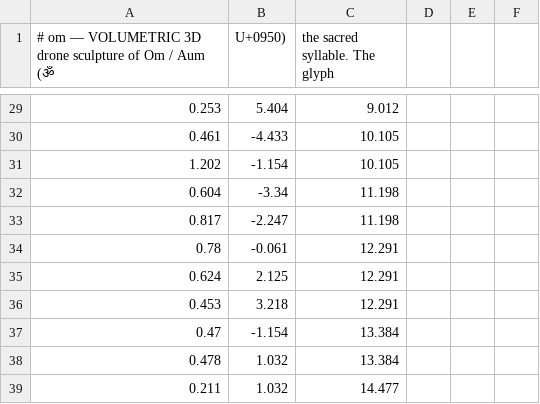
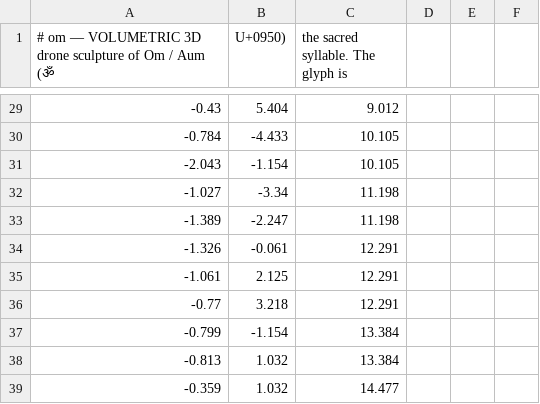
Before and after one commit to alokkrsahu/skyforge, a CSV file: compiler/formations/patterns/om.csv, drawn as a sheet; only a part is shown, gaps mark what is left out; the diff covers the shown part only.

```diff
--- a/compiler/formations/patterns/om.csv
+++ b/compiler/formations/patterns/om.csv
@@ -1 +1 @@
-# om — VOLUMETRIC 3D drone sculpture of Om / Aum (ॐ, U+0950), the sacred syllable. The glyph
+# om — VOLUMETRIC 3D drone sculpture of Om / Aum (ॐ, U+0950), the sacred syllable. The glyph is
@@ -29,11 +29,11 @@
-0.253,5.404,9.012
-0.461,-4.433,10.105
-1.202,-1.154,10.105
-0.604,-3.34,11.198
-0.817,-2.247,11.198
-0.78,-0.061,12.291
-0.624,2.125,12.291
-0.453,3.218,12.291
-0.47,-1.154,13.384
-0.478,1.032,13.384
-0.211,1.032,14.477
+-0.43,5.404,9.012
+-0.784,-4.433,10.105
+-2.043,-1.154,10.105
+-1.027,-3.34,11.198
+-1.389,-2.247,11.198
+-1.326,-0.061,12.291
+-1.061,2.125,12.291
+-0.77,3.218,12.291
+-0.799,-1.154,13.384
+-0.813,1.032,13.384
+-0.359,1.032,14.477
```
Also changed, not shown: 1 added row, 1 removed row and 25 edited cells elsewhere in this file, compiler/formations/patterns/swastika.csv.
